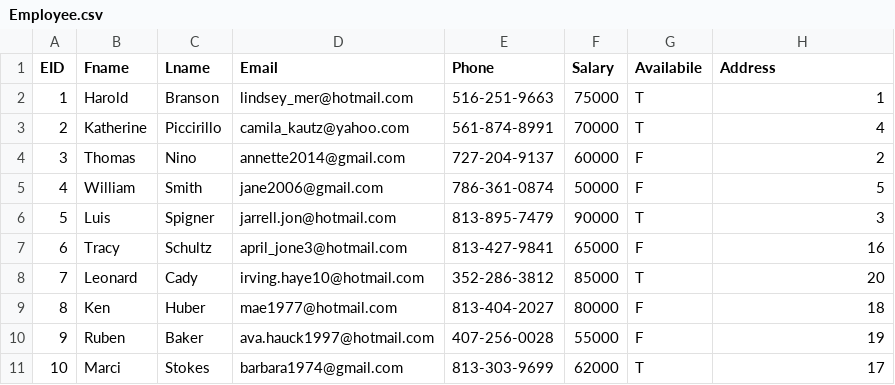
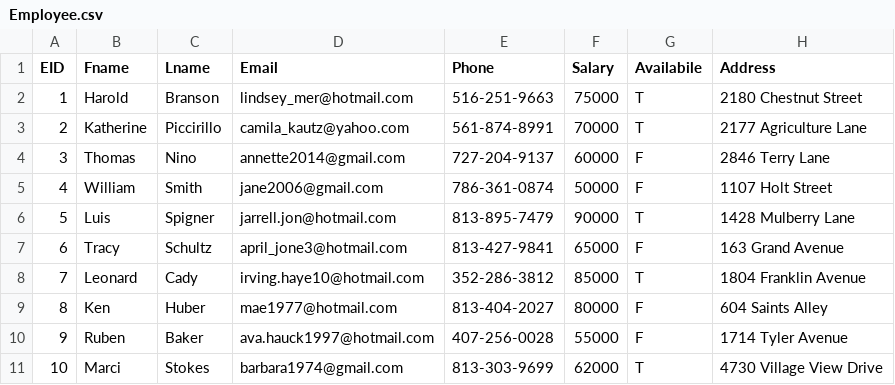
Before and after one commit to kaidenpage/DataBase_Final, a CSV file: Database/Data - CSV/Employee.csv, drawn as a sheet.

Commit message:
Updated Client info so it adds a row to address and Client . Changed address primary key to street instead.

```diff
--- a/Database/Data - CSV/Employee.csv
+++ b/Database/Data - CSV/Employee.csv
@@ -1,11 +1,11 @@
 EID,Fname,Lname,Email,Phone,Salary,Availabile,Address
-1,Harold ,Branson,lindsey_mer@hotmail.com,516-251-9663,75000,T,1
-2,Katherine ,Piccirillo,camila_kautz@yahoo.com,561-874-8991,70000,T,4
-3,Thomas ,Nino,annette2014@gmail.com,727-204-9137,60000,F,2
-4,William ,Smith,jane2006@gmail.com,786-361-0874,50000,F,5
-5,Luis ,Spigner,jarrell.jon@hotmail.com,813-895-7479,90000,T,3
-6,Tracy ,Schultz,april_jone3@hotmail.com,813-427-9841,65000,F,16
-7,Leonard ,Cady,irving.haye10@hotmail.com,352-286-3812,85000,T,20
-8,Ken ,Huber,mae1977@hotmail.com,813-404-2027,80000,F,18
-9,Ruben ,Baker,ava.hauck1997@hotmail.com,407-256-0028,55000,F,19
-10,Marci ,Stokes,barbara1974@gmail.com,813-303-9699,62000,T,17
+1,Harold ,Branson,lindsey_mer@hotmail.com,516-251-9663,75000,T,2180 Chestnut Street
+2,Katherine ,Piccirillo,camila_kautz@yahoo.com,561-874-8991,70000,T,2177 Agriculture Lane
+3,Thomas ,Nino,annette2014@gmail.com,727-204-9137,60000,F,2846 Terry Lane
+4,William ,Smith,jane2006@gmail.com,786-361-0874,50000,F,1107 Holt Street
+5,Luis ,Spigner,jarrell.jon@hotmail.com,813-895-7479,90000,T,1428 Mulberry Lane
+6,Tracy ,Schultz,april_jone3@hotmail.com,813-427-9841,65000,F,163 Grand Avenue
+7,Leonard ,Cady,irving.haye10@hotmail.com,352-286-3812,85000,T,1804 Franklin Avenue
+8,Ken ,Huber,mae1977@hotmail.com,813-404-2027,80000,F,604 Saints Alley
+9,Ruben ,Baker,ava.hauck1997@hotmail.com,407-256-0028,55000,F,1714 Tyler Avenue
+10,Marci ,Stokes,barbara1974@gmail.com,813-303-9699,62000,T,4730 Village View Drive
```
Also changed, not shown: Database/Data - CSV/Address.csv, Database/Data - CSV/Customer.csv, 8 other files.
